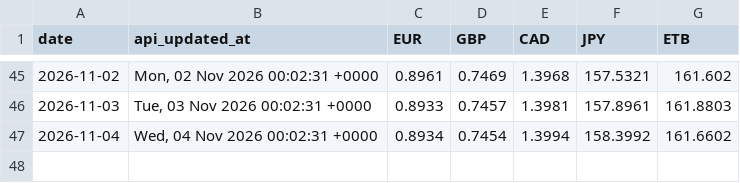
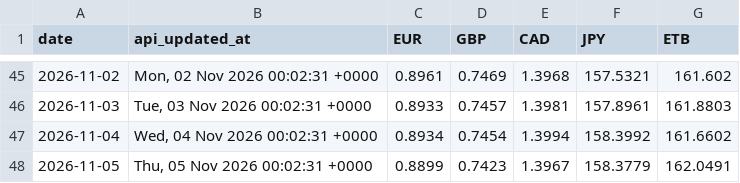
Before and after one commit to barkot-io/daily-market-tracker, a CSV file: data/daily_rates.csv, drawn as a sheet; only a part is shown, gaps mark what is left out; the diff names each change by its address in the sheet, - before the commit and + after, or states it on an @@ line.

```diff
--- a/data/daily_rates.csv
+++ b/data/daily_rates.csv
+row 48: 2026-11-05 | Thu, 05 Nov 2026 00:02:31 +0000 | 0.8899 | 0.7423 | 1.3967 | 158.3779 | 162.0491
```
